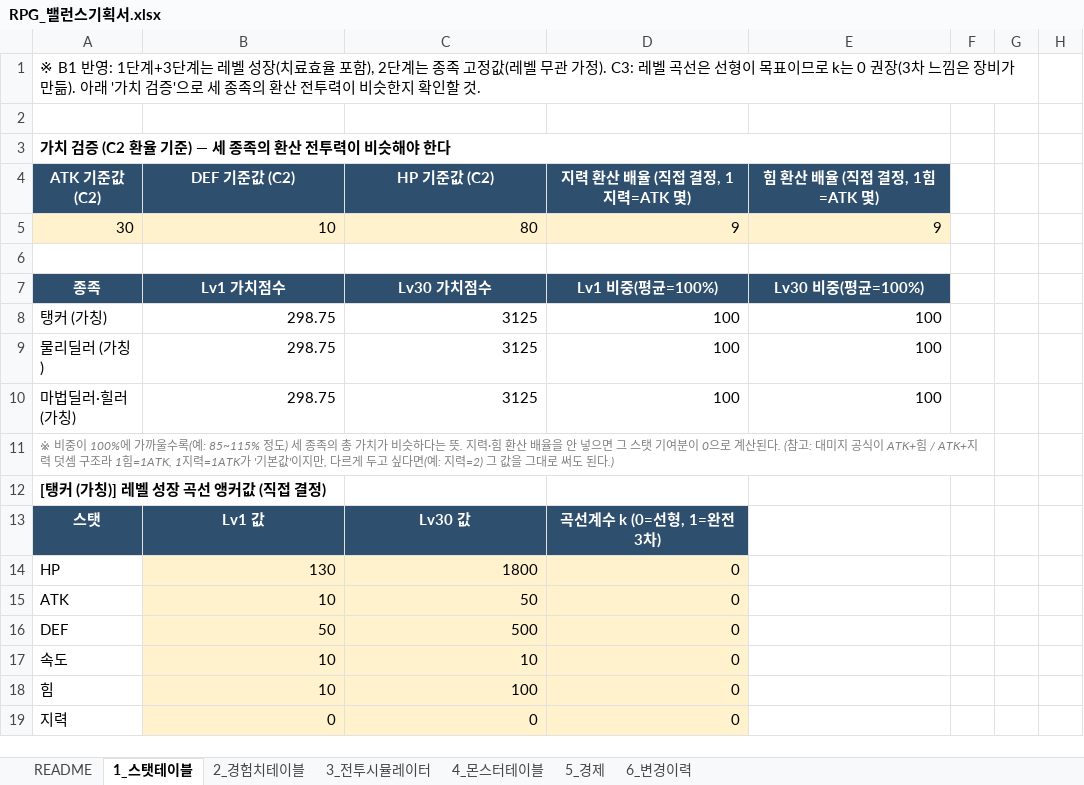
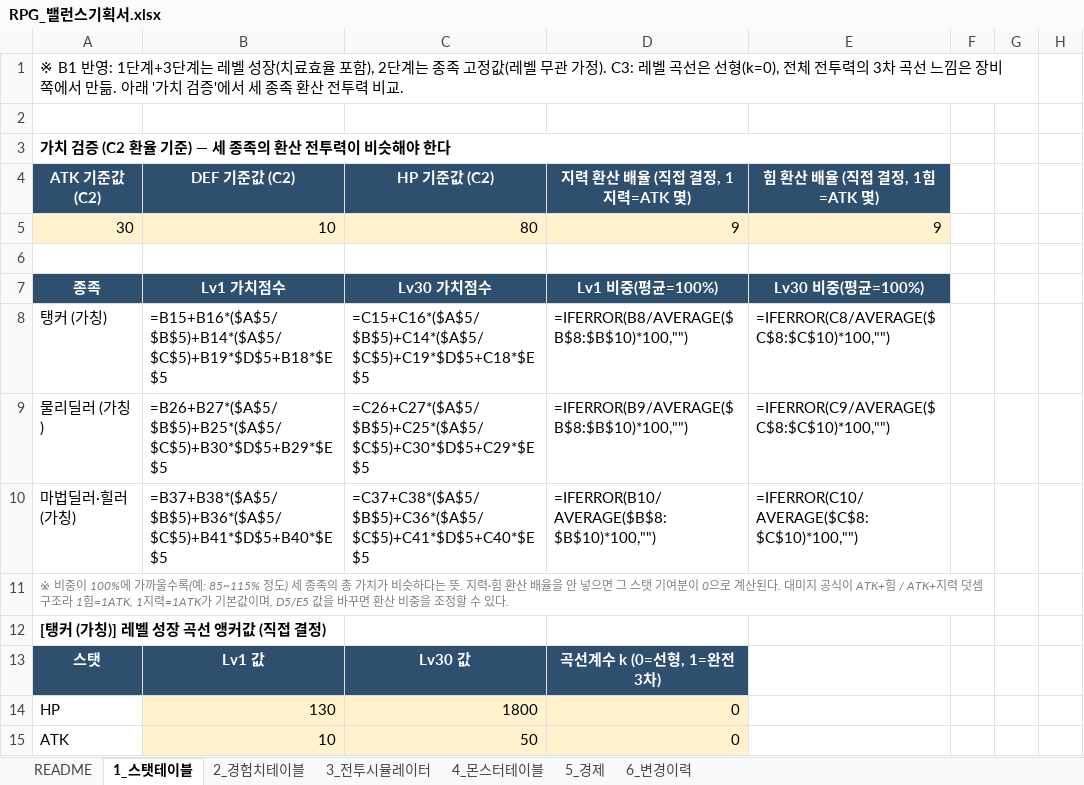
Before and after one commit to Hellobot99/balance-design-portfolio, an Excel workbook: docs/rpg/RPG_밸런스기획서.xlsx, sheet 1_스탯테이블, drawn as a sheet; only a part is shown; the shorter side is filled out with more unchanged rows; values as stored, in another font and other column widths than the file's, no borders; formulas without a stored value are shown as written; removed rows and columns are numbered as before the commit, all else as after; the diff covers the shown part only; the diff names each change by its address in the sheet, - before the commit and + after, or states it on an @@ line.

```diff
--- a/docs/rpg/RPG_밸런스기획서.xlsx (sheet 1_스탯테이블)
+++ b/docs/rpg/RPG_밸런스기획서.xlsx (sheet 1_스탯테이블)
-A1 (ATK 기준값 (C2)): …은 선형이 목표이므로 k는 0 권장(3차 느낌은 장비가 만듦). 아래 '가치 검증'으로 세 종족의 환산 전투력이 비슷한지 확인할 것.
+A1 (ATK 기준값 (C2)): …은 선형(k=0), 전체 전투력의 3차 곡선 느낌은 장비 쪽에서 만듦. 아래 '가치 검증'에서 세 종족 환산 전투력 비교.
-row 8: 탱커 (가칭) | 298.75 | 3125 | 100 | 100
-row 9: 물리딜러 (가칭) | 298.75 | 3125 | 100 | 100
-row 10: 마법딜러·힐러 (가칭) | 298.75 | 3125 | 100 | 100
+row 8: 탱커 (가칭) | =B15+B16*($A$5/$B$5)+B14*($A$5/$C$5)+B19*$D$5+B18*$E$5 | =C15+C16*($A$5/$B$5)+C14*($A$5/$C$5)+C19*$D$5+C18*$E$5 | =IFERROR(B8/AVERAGE($B$8:$B$10)*100,"") | =IFERROR(C8/AVERAGE($C$8:$C$10)*100,"")
+row 9: 물리딜러 (가칭) | =B26+B27*($A$5/$B$5)+B25*($A$5/$C$5)+B30*$D$5+B29*$E$5 | =C26+C27*($A$5/$B$5)+C25*($A$5/$C$5)+C30*$D$5+C29*$E$5 | =IFERROR(B9/AVERAGE($B$8:$B$10)*100,"") | =IFERROR(C9/AVERAGE($C$8:$C$10)*100,"")
+row 10: 마법딜러·힐러 (가칭) | =B37+B38*($A$5/$B$5)+B36*($A$5/$C$5)+B41*$D$5+B40*$E$5 | =C37+C38*($A$5/$B$5)+C36*($A$5/$C$5)+C41*$D$5+C40*$E$5 | =IFERROR(B10/AVERAGE($B$8:$B$10)*100,"") | =IFERROR(C10/AVERAGE($C$8:$C$10)*100,"")
-A11 (ATK 기준값 (C2)): …산된다. (참고: 대미지 공식이 ATK+힘 / ATK+지력 덧셈 구조라 1힘=1ATK, 1지력=1ATK가 '기본값'이지만, 다르게 두고 싶다면(예: 지력=2) 그 값을 그대로 써도 된다.)
+A11 (ATK 기준값 (C2)): …산된다. 대미지 공식이 ATK+힘 / ATK+지력 덧셈 구조라 1힘=1ATK, 1지력=1ATK가 기본값이며, D5/E5 값을 바꾸면 환산 비중을 조정할 수 있다.
```
Also changed, not shown: 90 added rows and 90 removed rows elsewhere in this sheet, sheet 4_몬스터테이블, sheet 3_전투시뮬레이터, sheet 2_경험치테이블, 1 other file.
